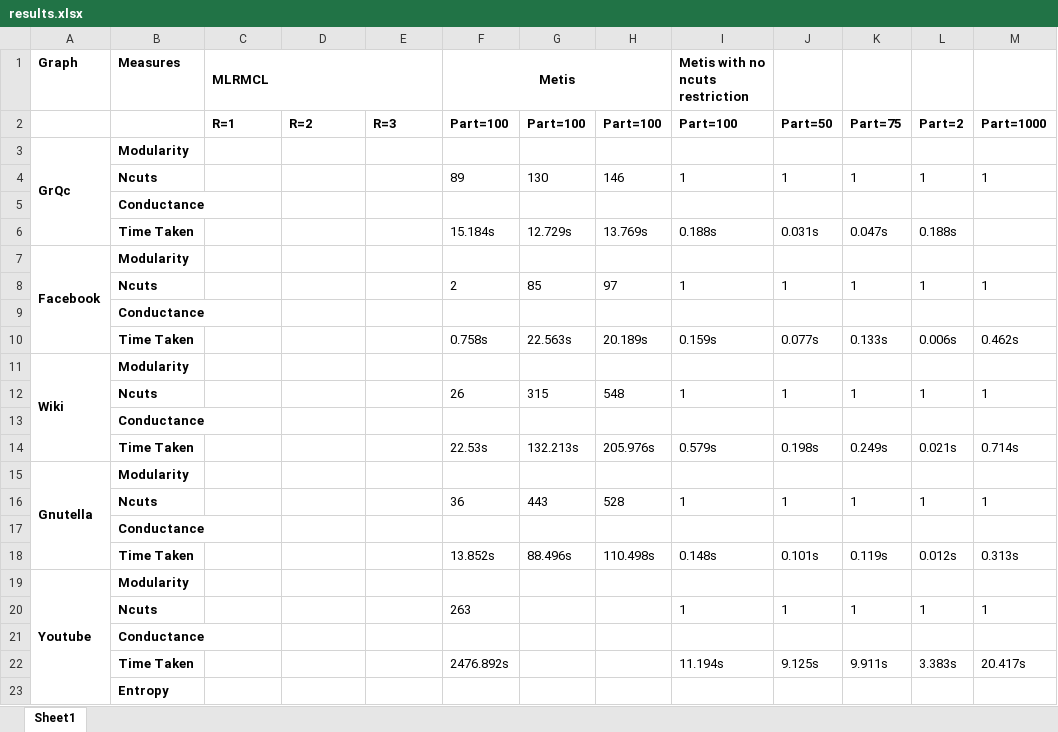
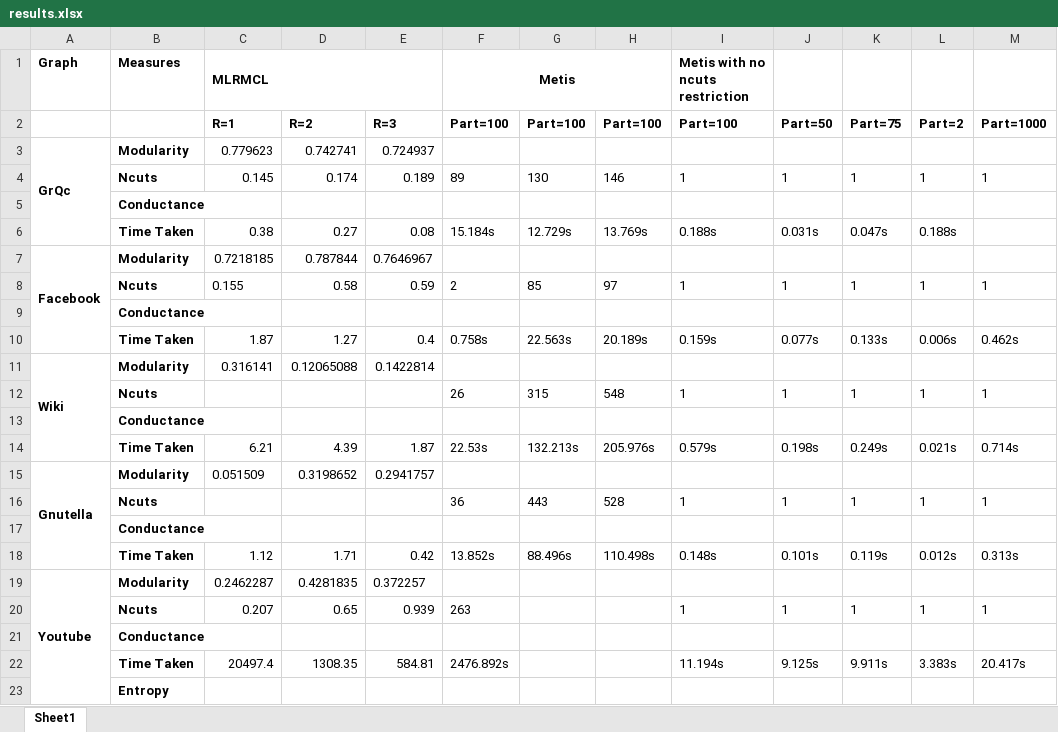
Before and after one commit to merajahmed/networkscience, an Excel workbook: hw2/results.xlsx, sheet Sheet1, drawn as a sheet; only a part is shown; values as stored, in another font and other column widths than the file's, no borders; the diff names each change by its address in the sheet, - before the commit and + after, or states it on an @@ line.

```diff
--- a/hw2/results.xlsx (sheet Sheet1)
+++ b/hw2/results.xlsx (sheet Sheet1)
-C3: (empty)
+C3: 0.779623
-D3: (empty)
+D3: 0.742741
-E3: (empty)
+E3: 0.724937
-C4: (empty)
+C4: 0.145
-D4: (empty)
+D4: 0.174
-E4: (empty)
+E4: 0.189
-C6: (empty)
+C6: 0.38
-D6: (empty)
+D6: 0.27
-E6: (empty)
+E6: 0.08
-C7: (empty)
+C7: 0.7218185
-D7: (empty)
+D7: 0.787844
-E7: (empty)
+E7: 0.7646967
-C8: (empty)
+C8: 0.155
-D8: (empty)
+D8: 0.58
-E8: (empty)
+E8: 0.59
-C10: (empty)
+C10: 1.87
-D10: (empty)
+D10: 1.27
-E10: (empty)
+E10: 0.4
-C11: (empty)
+C11: 0.316141
-D11: (empty)
+D11: 0.12065088
-E11: (empty)
+E11: 0.1422814
-C14: (empty)
+C14: 6.21
-D14: (empty)
+D14: 4.39
-E14: (empty)
+E14: 1.87
-C15: (empty)
+C15: 0.051509
-D15: (empty)
+D15: 0.3198652
-E15: (empty)
+E15: 0.2941757
-C18: (empty)
+C18: 1.12
-D18: (empty)
+D18: 1.71
-E18: (empty)
+E18: 0.42
-C19: (empty)
+C19: 0.2462287
-D19: (empty)
+D19: 0.4281835
-E19: (empty)
+E19: 0.372257
-C20: (empty)
+C20: 0.207
-D20: (empty)
+D20: 0.65
-E20: (empty)
+E20: 0.939
-C22: (empty)
+C22: 20497.4
-D22: (empty)
+D22: 1308.35
-E22: (empty)
+E22: 584.81
```
Also changed, not shown: 1 other file.
